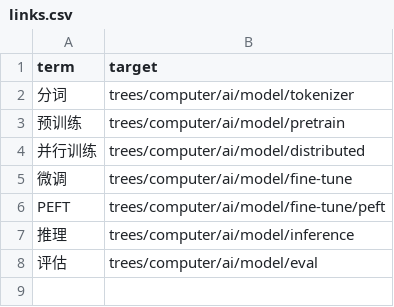
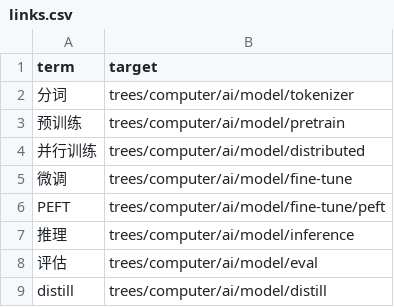
Before and after one commit to wingdever/kb-tree, a CSV file: trees/computer/ai/model/links.csv, drawn as a sheet; the diff names each change by its address in the sheet, - before the commit and + after, or states it on an @@ line.

```diff
--- a/trees/computer/ai/model/links.csv
+++ b/trees/computer/ai/model/links.csv
+row 9: distill | trees/computer/ai/model/distill
```
Also changed, not shown: 6 other files.
